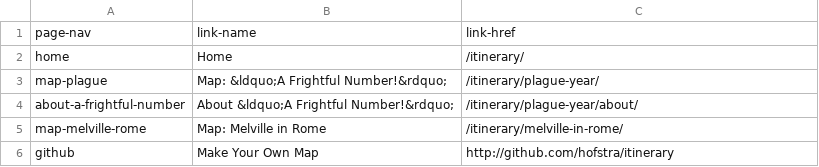
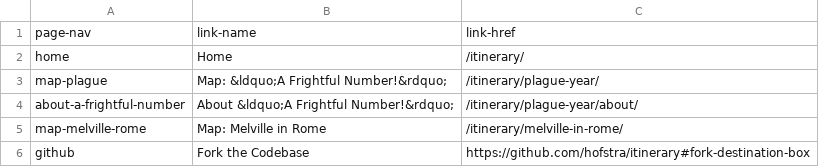
Before and after one commit to hofstra/itinerary, a CSV file: _data/nav.csv, drawn as a sheet.

```diff
--- a/_data/nav.csv
+++ b/_data/nav.csv
@@ -5,2 +5,2 @@ page-nav,link-name,link-href
 "map-melville-rome","Map: Melville in Rome",/itinerary/melville-in-rome/
-"github","Make Your Own Map",http://github.com/hofstra/itinerary
+"github","Fork the Codebase",https://github.com/hofstra/itinerary#fork-destination-box
```
Also changed, not shown: 5 other files.
